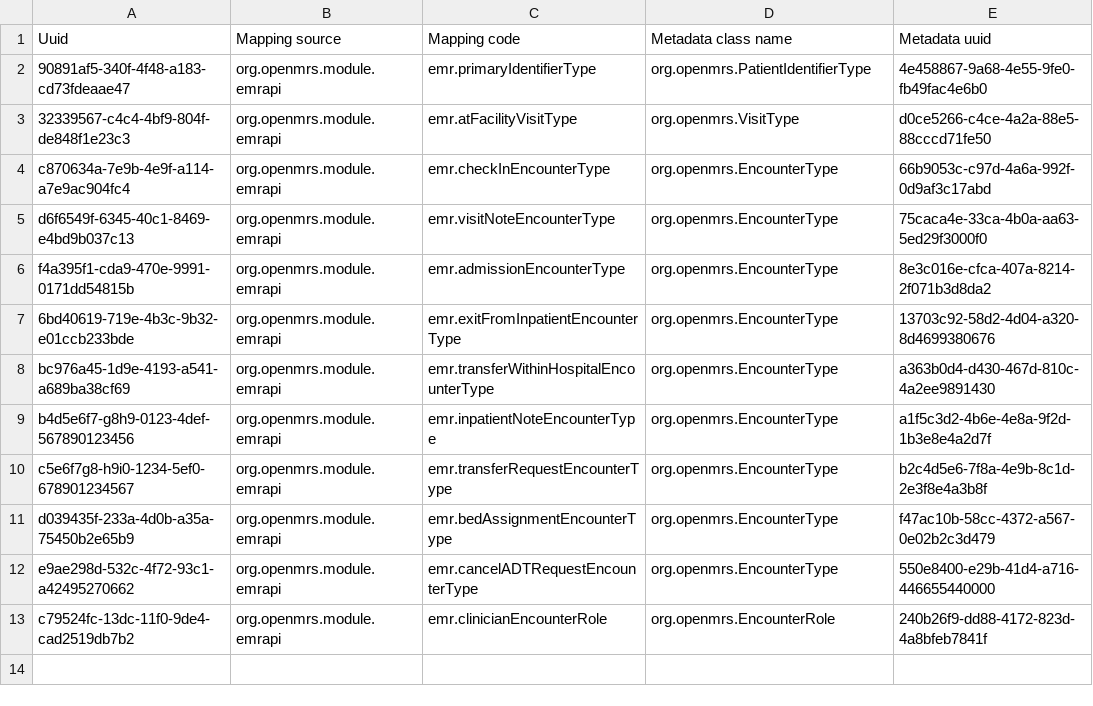
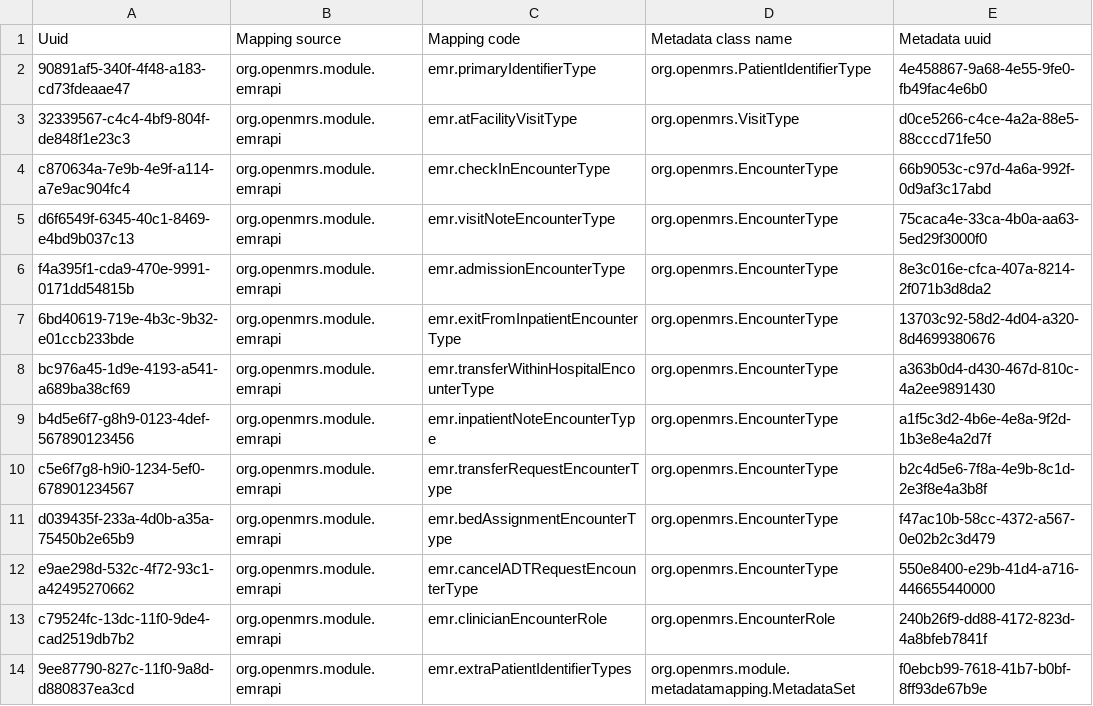
Before and after one commit to PIH/openmrs-distro-rwandaemr, a CSV file: rwandaemr-content/backend_configuration/metadatatermmappings/metadataMappings.csv, drawn as a sheet; the diff names each change by its address in the sheet, - before the commit and + after, or states it on an @@ line.

Commit message:
Added metadatasets files

```diff
--- a/rwandaemr-content/backend_configuration/metadatatermmappings/metadataMappings.csv
+++ b/rwandaemr-content/backend_configuration/metadatatermmappings/metadataMappings.csv
+row 14: 9ee87790-827c-11f0-9a8d-d880837ea3cd | org.openmrs.module.emrapi | emr.extraPatientIdentifierTypes | org.openmrs.module.metadatamapping.MetadataSet | f0ebcb99-7618-41b7-b0bf-8ff93de67b9e
```
Also changed, not shown: 2 other files.
